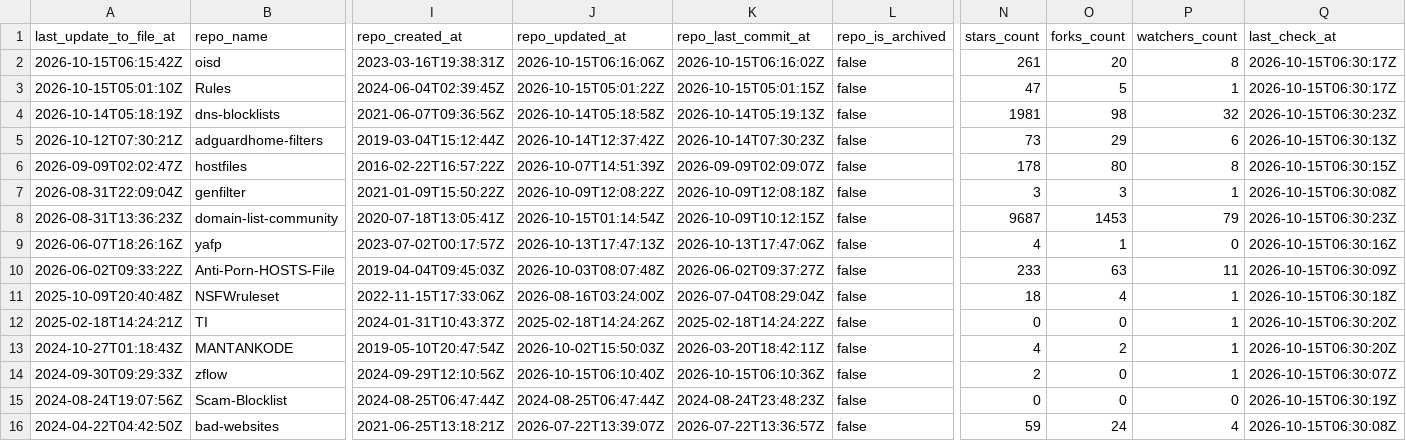
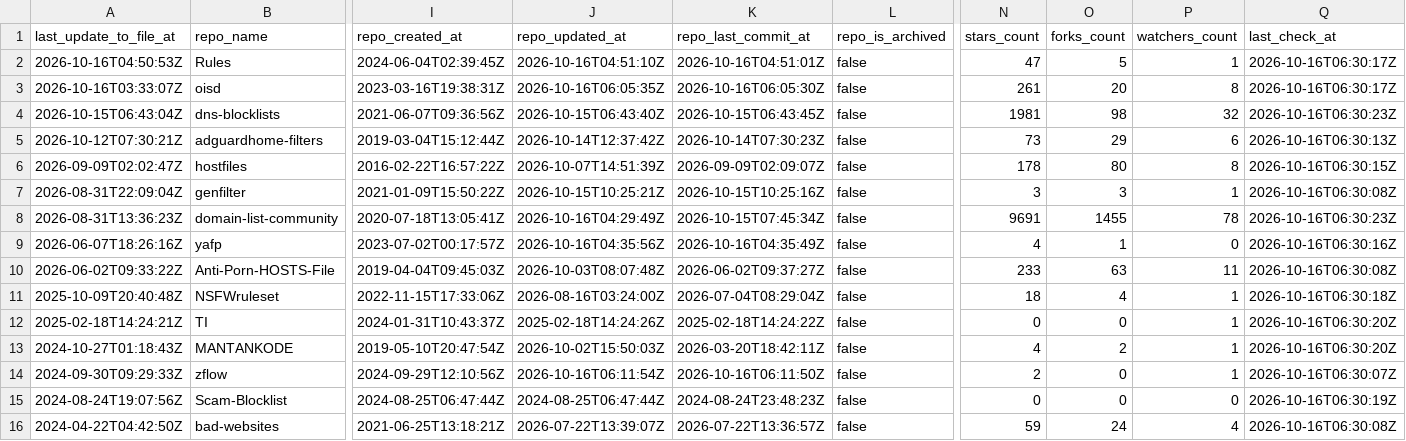
Before and after one commit to Bon-Appetit/porn-domains, a CSV file: blocklist/block-sources.csv, drawn as a sheet; only a part is shown, gaps mark what is left out; removed rows and columns are numbered as before the commit, all else as after; rows hold the shown columns only; the diff covers the shown part only; the diff names each change by its address in the sheet, - before the commit and + after, or states it on an @@ line.

Commit message:
[AUTO] Rebuild CSV files for sources
Runtime: 00h:00m:22s

```diff
--- a/blocklist/block-sources.csv
+++ b/blocklist/block-sources.csv
-row 2: 2026-10-15T06:15:42Z | oisd | 2023-03-16T19:38:31Z | 2026-10-15T06:16:06Z | 2026-10-15T06:16:02Z | false | 261 | 20 | 8 | 2026-10-15T06:30:17Z
-A2 (last_update_to_file_at): 2026-10-15T05:01:10Z
+A2 (last_update_to_file_at): 2026-10-16T04:50:53Z
-J2 (repo_updated_at): 2026-10-15T05:01:22Z
+J2 (repo_updated_at): 2026-10-16T04:51:10Z
-K2 (repo_last_commit_at): 2026-10-15T05:01:15Z
+K2 (repo_last_commit_at): 2026-10-16T04:51:01Z
-Q2 (last_check_at): 2026-10-15T06:30:17Z
+Q2 (last_check_at): 2026-10-16T06:30:17Z
+row 3: 2026-10-16T03:33:07Z | oisd | 2023-03-16T19:38:31Z | 2026-10-16T06:05:35Z | 2026-10-16T06:05:30Z | false | 261 | 20 | 8 | 2026-10-16T06:30:17Z
-A4 (last_update_to_file_at): 2026-10-14T05:18:19Z
+A4 (last_update_to_file_at): 2026-10-15T06:43:04Z
-J4 (repo_updated_at): 2026-10-14T05:18:58Z
+J4 (repo_updated_at): 2026-10-15T06:43:40Z
-K4 (repo_last_commit_at): 2026-10-14T05:19:13Z
+K4 (repo_last_commit_at): 2026-10-15T06:43:45Z
-Q4 (last_check_at): 2026-10-15T06:30:23Z
+Q4 (last_check_at): 2026-10-16T06:30:23Z
-Q5 (last_check_at): 2026-10-15T06:30:13Z
+Q5 (last_check_at): 2026-10-16T06:30:13Z
-Q6 (last_check_at): 2026-10-15T06:30:15Z
+Q6 (last_check_at): 2026-10-16T06:30:15Z
-J7 (repo_updated_at): 2026-10-09T12:08:22Z
+J7 (repo_updated_at): 2026-10-15T10:25:21Z
-K7 (repo_last_commit_at): 2026-10-09T12:08:18Z
+K7 (repo_last_commit_at): 2026-10-15T10:25:16Z
-Q7 (last_check_at): 2026-10-15T06:30:08Z
+Q7 (last_check_at): 2026-10-16T06:30:08Z
-J8 (repo_updated_at): 2026-10-15T01:14:54Z
+J8 (repo_updated_at): 2026-10-16T04:29:49Z
-K8 (repo_last_commit_at): 2026-10-09T10:12:15Z
+K8 (repo_last_commit_at): 2026-10-15T07:45:34Z
-N8 (stars_count): 9687
+N8 (stars_count): 9691
-O8 (forks_count): 1453
+O8 (forks_count): 1455
-P8 (watchers_count): 79
+P8 (watchers_count): 78
-Q8 (last_check_at): 2026-10-15T06:30:23Z
+Q8 (last_check_at): 2026-10-16T06:30:23Z
-J9 (repo_updated_at): 2026-10-13T17:47:13Z
+J9 (repo_updated_at): 2026-10-16T04:35:56Z
-K9 (repo_last_commit_at): 2026-10-13T17:47:06Z
+K9 (repo_last_commit_at): 2026-10-16T04:35:49Z
-Q9 (last_check_at): 2026-10-15T06:30:16Z
+Q9 (last_check_at): 2026-10-16T06:30:16Z
-Q10 (last_check_at): 2026-10-15T06:30:09Z
+Q10 (last_check_at): 2026-10-16T06:30:08Z
-Q11 (last_check_at): 2026-10-15T06:30:18Z
+Q11 (last_check_at): 2026-10-16T06:30:18Z
-Q12:Q13 (last_check_at): 2026-10-15T06:30:20Z
+Q12:Q13 (last_check_at): 2026-10-16T06:30:20Z
-J14 (repo_updated_at): 2026-10-15T06:10:40Z
+J14 (repo_updated_at): 2026-10-16T06:11:54Z
-K14 (repo_last_commit_at): 2026-10-15T06:10:36Z
+K14 (repo_last_commit_at): 2026-10-16T06:11:50Z
-Q14 (last_check_at): 2026-10-15T06:30:07Z
+Q14 (last_check_at): 2026-10-16T06:30:07Z
-Q15 (last_check_at): 2026-10-15T06:30:19Z
+Q15 (last_check_at): 2026-10-16T06:30:19Z
-Q16 (last_check_at): 2026-10-15T06:30:08Z
+Q16 (last_check_at): 2026-10-16T06:30:08Z
```
Also changed, not shown: 28 edited cells elsewhere in this file.
